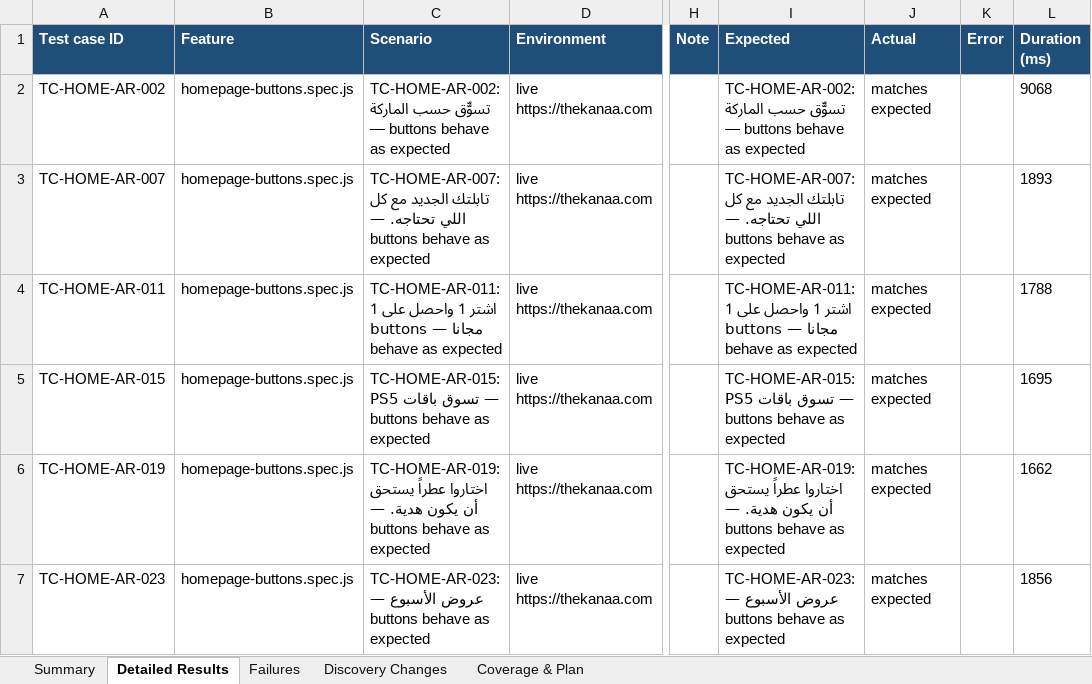
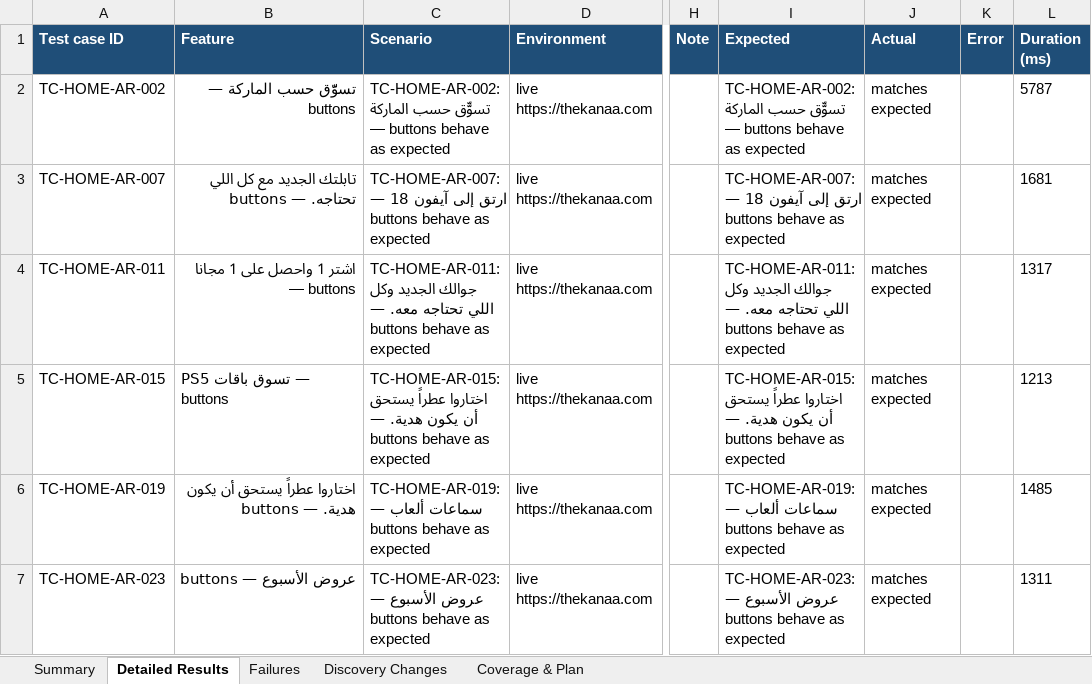
Before and after one commit to Priyanka04-tester/Homepage-kanaa, an Excel workbook: state/ar/run-report-2026-10-12.xlsx, sheet Detailed Results, drawn as a sheet; only a part is shown, gaps mark what is left out; values as stored, in another font and other column widths than the file's, no borders; the diff covers the shown part only; the diff names each change by its address in the sheet, - before the commit and + after, or states it on an @@ line.

```diff
--- a/state/ar/run-report-2026-10-12.xlsx (sheet Detailed Results)
+++ b/state/ar/run-report-2026-10-12.xlsx (sheet Detailed Results)
-B2 (Feature): homepage-buttons.spec.js
+B2 (Feature): تسوّّق حسب الماركة — buttons
-L2 (Duration (ms)): 9068
+L2 (Duration (ms)): 5787
-B3 (Feature): homepage-buttons.spec.js
+B3 (Feature): تابلتك الجديد مع كل اللي تحتاجه. — buttons
-C3 (Scenario): TC-HOME-AR-007: تابلتك الجديد مع كل اللي تحتاجه. — buttons…
+C3 (Scenario): TC-HOME-AR-007: ارتق إلى آيفون 18 — buttons…
-I3 (Expected): TC-HOME-AR-007: تابلتك الجديد مع كل اللي تحتاجه. — buttons…
+I3 (Expected): TC-HOME-AR-007: ارتق إلى آيفون 18 — buttons…
-L3 (Duration (ms)): 1893
+L3 (Duration (ms)): 1681
-B4 (Feature): homepage-buttons.spec.js
+B4 (Feature): اشتر 1 واحصل على 1 مجانا — buttons
-C4 (Scenario): TC-HOME-AR-011: اشتر 1 واحصل على 1 مجانا — buttons…
+C4 (Scenario): TC-HOME-AR-011: جوالك الجديد وكل اللي تحتاجه معه. — buttons…
-I4 (Expected): TC-HOME-AR-011: اشتر 1 واحصل على 1 مجانا — buttons…
+I4 (Expected): TC-HOME-AR-011: جوالك الجديد وكل اللي تحتاجه معه. — buttons…
-L4 (Duration (ms)): 1788
+L4 (Duration (ms)): 1317
-B5 (Feature): homepage-buttons.spec.js
+B5 (Feature): PS5 تسوق باقات — buttons
-C5 (Scenario): TC-HOME-AR-015: PS5 تسوق باقات — buttons…
+C5 (Scenario): TC-HOME-AR-015: اختاروا عطراً يستحق أن يكون هدية. — buttons…
-I5 (Expected): TC-HOME-AR-015: PS5 تسوق باقات — buttons…
+I5 (Expected): TC-HOME-AR-015: اختاروا عطراً يستحق أن يكون هدية. — buttons…
-L5 (Duration (ms)): 1695
+L5 (Duration (ms)): 1213
-B6 (Feature): homepage-buttons.spec.js
+B6 (Feature): اختاروا عطراً يستحق أن يكون هدية. — buttons
-C6 (Scenario): TC-HOME-AR-019: اختاروا عطراً يستحق أن يكون هدية. — buttons…
+C6 (Scenario): TC-HOME-AR-019: سماعات ألعاب — buttons…
-I6 (Expected): TC-HOME-AR-019: اختاروا عطراً يستحق أن يكون هدية. — buttons…
+I6 (Expected): TC-HOME-AR-019: سماعات ألعاب — buttons…
-L6 (Duration (ms)): 1662
+L6 (Duration (ms)): 1485
-B7 (Feature): homepage-buttons.spec.js
+B7 (Feature): عروض الأسبوع — buttons
-L7 (Duration (ms)): 1856
+L7 (Duration (ms)): 1311
```
Also changed, not shown: 198 edited cells and cell formats elsewhere in this sheet, sheet Failures, sheet Discovery Changes, sheet Summary, 7 other files.
